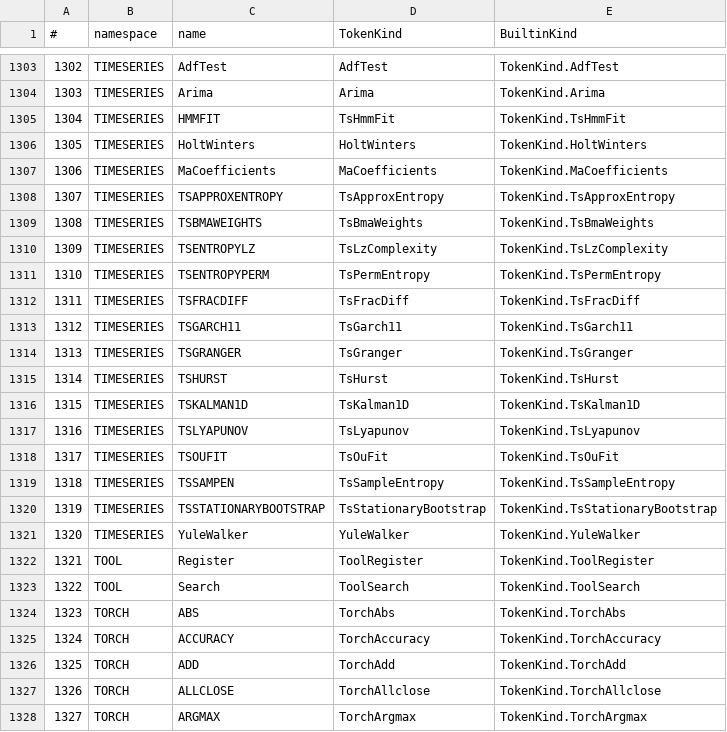
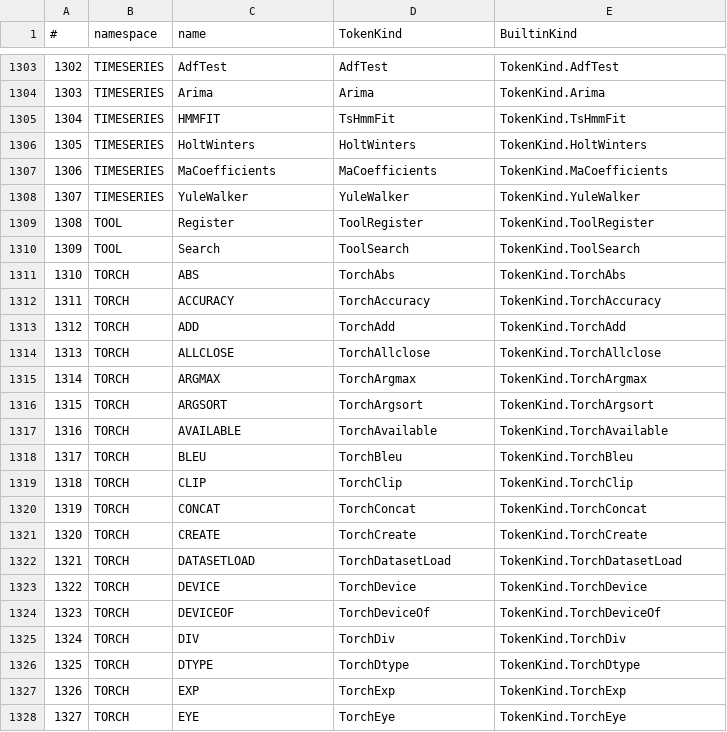
Before and after one commit to c-vision/GMBasic, a CSV file: GMBasicSharp/common/Registry/stdlib_tokens_unique.csv, drawn as a sheet; only a part is shown, gaps mark what is left out; the shorter side is filled out with more unchanged rows; removed rows and columns are numbered as before the commit, all else as after; the diff names each change by its address in the sheet, - before the commit and + after, or states it on an @@ line.

```diff
--- a/GMBasicSharp/common/Registry/stdlib_tokens_unique.csv
+++ b/GMBasicSharp/common/Registry/stdlib_tokens_unique.csv
-row 1308: 1307 | TIMESERIES | TSAPPROXENTROPY | TsApproxEntropy | TokenKind.TsApproxEntropy
-row 1309: 1308 | TIMESERIES | TSBMAWEIGHTS | TsBmaWeights | TokenKind.TsBmaWeights
-row 1310: 1309 | TIMESERIES | TSENTROPYLZ | TsLzComplexity | TokenKind.TsLzComplexity
-row 1311: 1310 | TIMESERIES | TSENTROPYPERM | TsPermEntropy | TokenKind.TsPermEntropy
-row 1312: 1311 | TIMESERIES | TSFRACDIFF | TsFracDiff | TokenKind.TsFracDiff
-row 1313: 1312 | TIMESERIES | TSGARCH11 | TsGarch11 | TokenKind.TsGarch11
-row 1314: 1313 | TIMESERIES | TSGRANGER | TsGranger | TokenKind.TsGranger
-row 1315: 1314 | TIMESERIES | TSHURST | TsHurst | TokenKind.TsHurst
-row 1316: 1315 | TIMESERIES | TSKALMAN1D | TsKalman1D | TokenKind.TsKalman1D
-row 1317: 1316 | TIMESERIES | TSLYAPUNOV | TsLyapunov | TokenKind.TsLyapunov
-row 1318: 1317 | TIMESERIES | TSOUFIT | TsOuFit | TokenKind.TsOuFit
-row 1319: 1318 | TIMESERIES | TSSAMPEN | TsSampleEntropy | TokenKind.TsSampleEntropy
-row 1320: 1319 | TIMESERIES | TSSTATIONARYBOOTSTRAP | TsStationaryBootstrap | TokenKind.TsStationaryBootstrap
@@ column A (#) renumbered from row 1308 down @@
```
Also changed, not shown: GMBasicSharp/common/Registry/stdlib_tokens.csv, GMBasicSharp/common/Registry/surface.csv, 30 other files.
